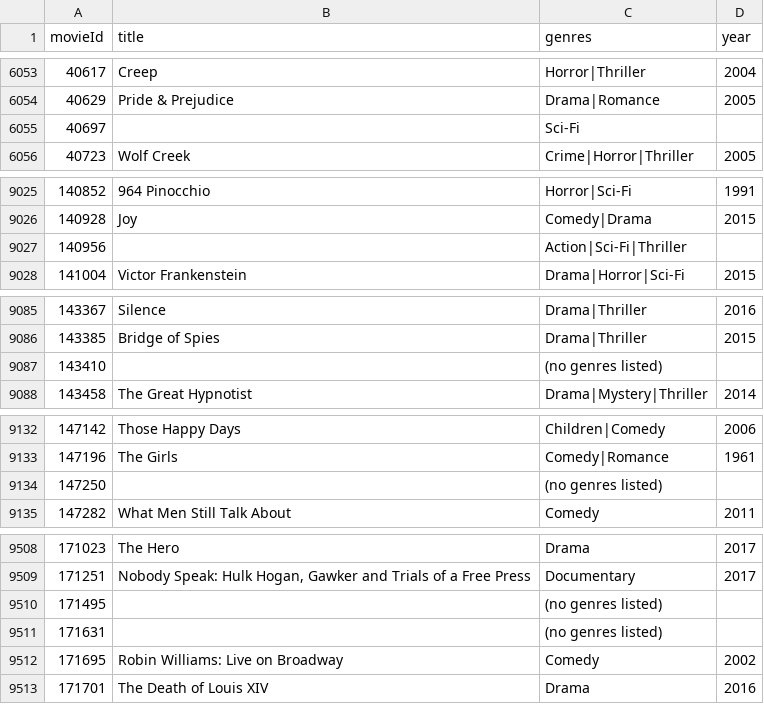
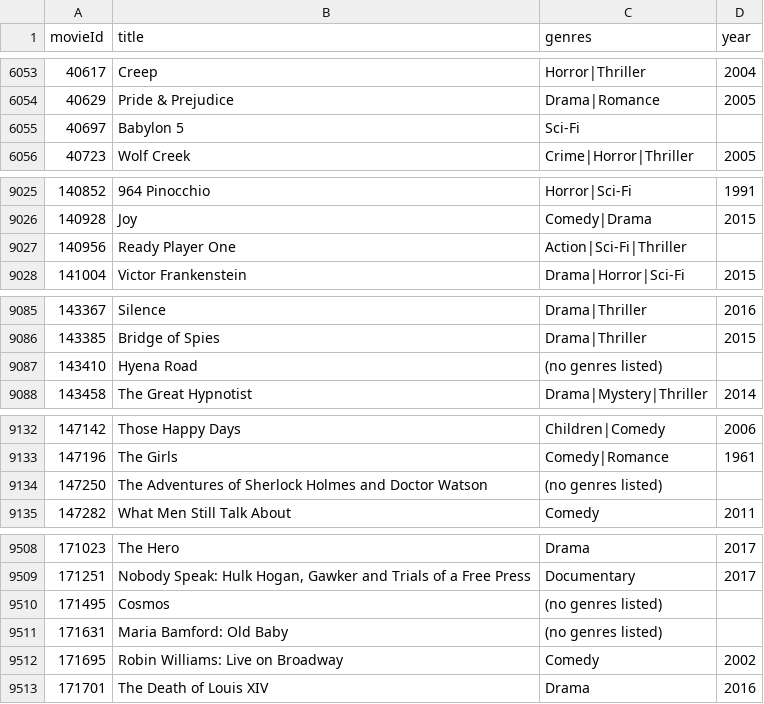
Before and after one commit to Marco7years/Data-Cleansing-Reccomendation-System, a CSV file: datasets/cleaned_movies.csv, drawn as a sheet; only a part is shown, gaps mark what is left out; the diff covers the shown part only.

```diff
--- a/datasets/cleaned_movies.csv
+++ b/datasets/cleaned_movies.csv
@@ -6054,3 +6054,3 @@ movieId,title,genres,year
 40629,Pride & Prejudice,Drama|Romance,2005
-40697,,Sci-Fi,
+40697,Babylon 5,Sci-Fi,
 40723,Wolf Creek,Crime|Horror|Thriller,2005
@@ -9026,3 +9026,3 @@ movieId,title,genres,year
 140928,Joy,Comedy|Drama,2015
-140956,,Action|Sci-Fi|Thriller,
+140956,Ready Player One,Action|Sci-Fi|Thriller,
 141004,Victor Frankenstein,Drama|Horror|Sci-Fi,2015
@@ -9086,3 +9086,3 @@ movieId,title,genres,year
 143385,Bridge of Spies,Drama|Thriller,2015
-143410,,(no genres listed),
+143410,Hyena Road,(no genres listed),
 143458,The Great Hypnotist,Drama|Mystery|Thriller,2014
@@ -9133,3 +9133,3 @@ movieId,title,genres,year
 147196,The Girls,Comedy|Romance,1961
-147250,,(no genres listed),
+147250,The Adventures of Sherlock Holmes and Doctor Watson,(no genres listed),
 147282,What Men Still Talk About,Comedy,2011
@@ -9509,4 +9509,4 @@ movieId,title,genres,year
 171251,"Nobody Speak: Hulk Hogan, Gawker and Trials of a Free Press",Documentary,2017
-171495,,(no genres listed),
-171631,,(no genres listed),
+171495,Cosmos,(no genres listed),
+171631,Maria Bamford: Old Baby,(no genres listed),
 171695,Robin Williams: Live on Broadway,Comedy,2002
```
Also changed, not shown: 6 edited cells elsewhere in this file, 5 other files.
